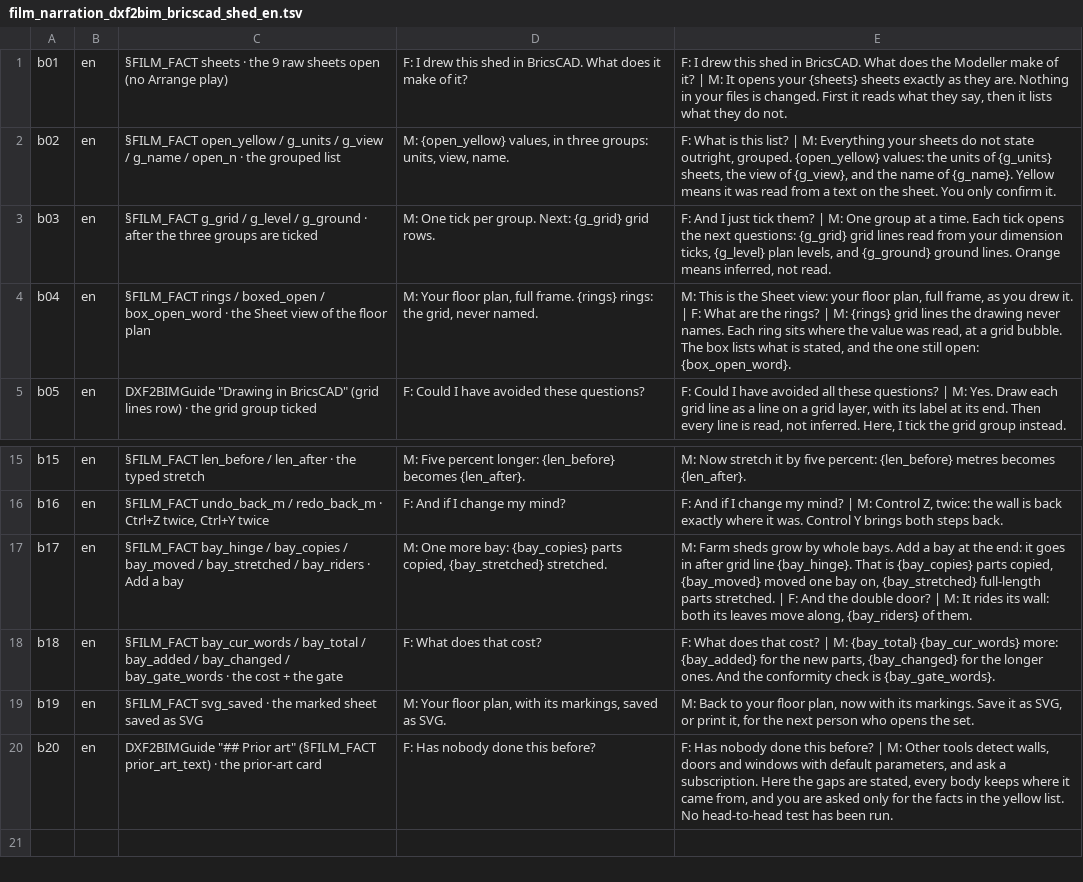
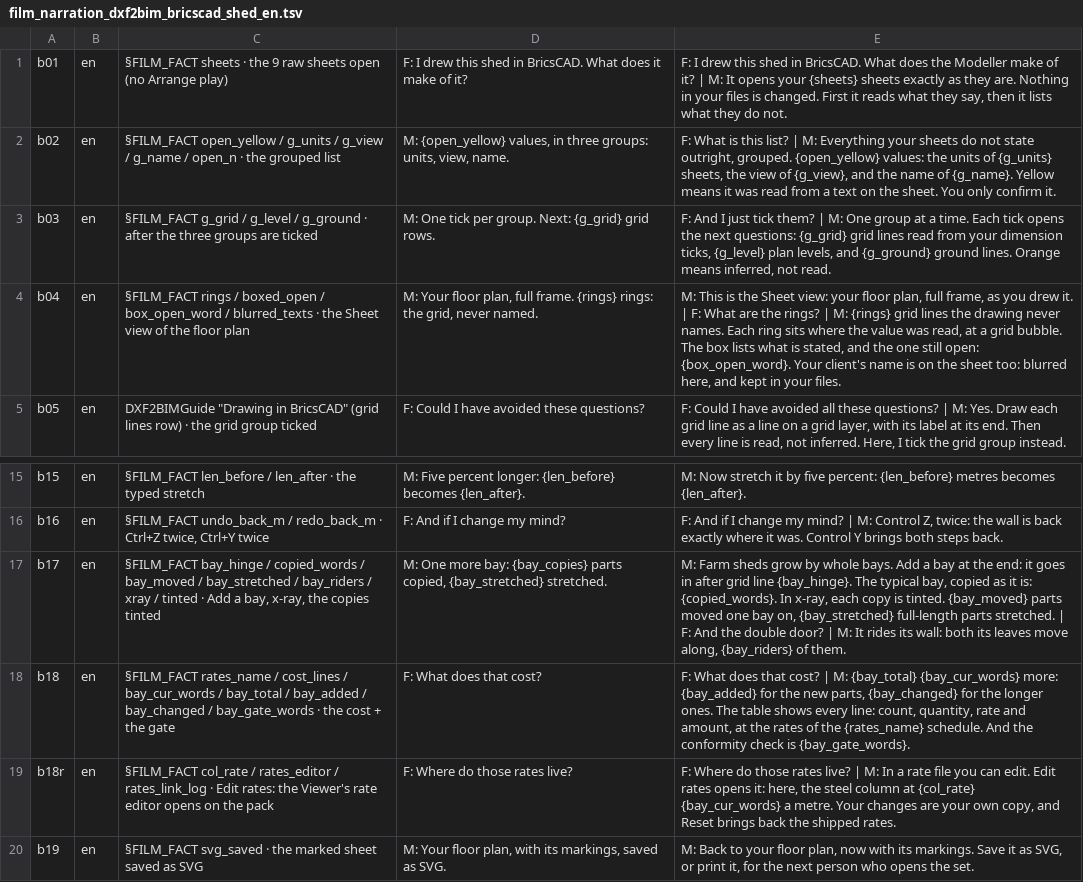
Before and after one commit to red1oon/bim-ootb, a TSV file: prompts/film_narration_dxf2bim_bricscad_shed_en.tsv, drawn as a sheet; only a part is shown, gaps mark what is left out; the shorter side is filled out with more unchanged rows.

```diff
--- a/prompts/film_narration_dxf2bim_bricscad_shed_en.tsv
+++ b/prompts/film_narration_dxf2bim_bricscad_shed_en.tsv
@@ -3,3 +3,3 @@ b02	en	§FILM_FACT open_yellow / g_units / g_view / g_name / open_n · the group
 b03	en	§FILM_FACT g_grid / g_level / g_ground · after the three groups are ticked	M: One tick per group. Next: {g_grid} grid rows.	F: And I just tick them? | M: One group at a time. Each tick opens the next questions: {g_grid} grid lines read from your dimension ticks, {g_level} plan levels, and {g_ground} ground lines. Orange means inferred, not read.
-b04	en	§FILM_FACT rings / boxed_open / box_open_word · the Sheet view of the floor plan	M: Your floor plan, full frame. {rings} rings: the grid, never named.	M: This is the Sheet view: your floor plan, full frame, as you drew it. | F: What are the rings? | M: {rings} grid lines the drawing never names. Each ring sits where the value was read, at a grid bubble. The box lists what is stated, and the one still open: {box_open_word}.
+b04	en	§FILM_FACT rings / boxed_open / box_open_word / blurred_texts · the Sheet view of the floor plan	M: Your floor plan, full frame. {rings} rings: the grid, never named.	M: This is the Sheet view: your floor plan, full frame, as you drew it. | F: What are the rings? | M: {rings} grid lines the drawing never names. Each ring sits where the value was read, at a grid bubble. The box lists what is stated, and the one still open: {box_open_word}. Your client's name is on the sheet too: blurred here, and kept in your files.
 b05	en	DXF2BIMGuide "Drawing in BricsCAD" (grid lines row) · the grid group ticked	F: Could I have avoided these questions?	F: Could I have avoided all these questions? | M: Yes. Draw each grid line as a line on a grid layer, with its label at its end. Then every line is read, not inferred. Here, I tick the grid group instead.
@@ -16,4 +16,5 @@ b15	en	§FILM_FACT len_before / len_after · the typed stretch	M: Five percent l
 b16	en	§FILM_FACT undo_back_m / redo_back_m · Ctrl+Z twice, Ctrl+Y twice	F: And if I change my mind?	F: And if I change my mind? | M: Control Z, twice: the wall is back exactly where it was. Control Y brings both steps back.
-b17	en	§FILM_FACT bay_hinge / bay_copies / bay_moved / bay_stretched / bay_riders · Add a bay	M: One more bay: {bay_copies} parts copied, {bay_stretched} stretched.	M: Farm sheds grow by whole bays. Add a bay at the end: it goes in after grid line {bay_hinge}. That is {bay_copies} parts copied, {bay_moved} moved one bay on, {bay_stretched} full-length parts stretched. | F: And the double door? | M: It rides its wall: both its leaves move along, {bay_riders} of them.
-b18	en	§FILM_FACT bay_cur_words / bay_total / bay_added / bay_changed / bay_gate_words · the cost + the gate	F: What does that cost?	F: What does that cost? | M: {bay_total} {bay_cur_words} more: {bay_added} for the new parts, {bay_changed} for the longer ones. And the conformity check is {bay_gate_words}.
+b17	en	§FILM_FACT bay_hinge / copied_words / bay_moved / bay_stretched / bay_riders / xray / tinted · Add a bay, x-ray, the copies tinted	M: One more bay: {bay_copies} parts copied, {bay_stretched} stretched.	M: Farm sheds grow by whole bays. Add a bay at the end: it goes in after grid line {bay_hinge}. The typical bay, copied as it is: {copied_words}. In x-ray, each copy is tinted. {bay_moved} parts moved one bay on, {bay_stretched} full-length parts stretched. | F: And the double door? | M: It rides its wall: both its leaves move along, {bay_riders} of them.
+b18	en	§FILM_FACT rates_name / cost_lines / bay_cur_words / bay_total / bay_added / bay_changed / bay_gate_words · the cost + the gate	F: What does that cost?	F: What does that cost? | M: {bay_total} {bay_cur_words} more: {bay_added} for the new parts, {bay_changed} for the longer ones. The table shows every line: count, quantity, rate and amount, at the rates of the {rates_name} schedule. And the conformity check is {bay_gate_words}.
+b18r	en	§FILM_FACT col_rate / rates_editor / rates_link_log · Edit rates: the Viewer's rate editor opens on the pack	F: Where do those rates live?	F: Where do those rates live? | M: In a rate file you can edit. Edit rates opens it: here, the steel column at {col_rate} {bay_cur_words} a metre. Your changes are your own copy, and Reset brings back the shipped rates.
 b19	en	§FILM_FACT svg_saved · the marked sheet saved as SVG	M: Your floor plan, with its markings, saved as SVG.	M: Back to your floor plan, now with its markings. Save it as SVG, or print it, for the next person who opens the set.
```
Also changed, not shown: 11 other files.
